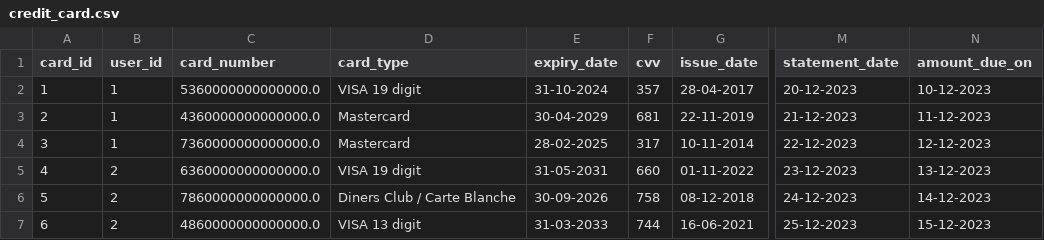
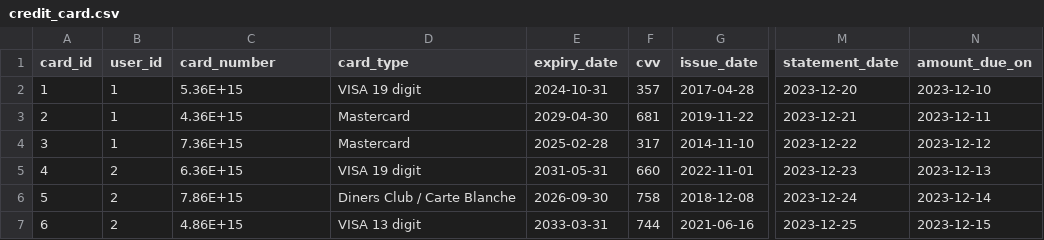
Before and after one commit to loni9164/text_sql, a CSV file: csv_files/credit_card.csv, drawn as a sheet; only a part is shown, gaps mark what is left out; the diff names each change by its address in the sheet, - before the commit and + after, or states it on an @@ line.

Commit message:
date format corrected

```diff
--- a/csv_files/credit_card.csv
+++ b/csv_files/credit_card.csv
-C2 (card_number): 5360000000000000.0
+C2 (card_number): 5.36E+15
-E2 (expiry_date): 31-10-2024
+E2 (expiry_date): 2024-10-31
-G2 (issue_date): 28-04-2017
+G2 (issue_date): 2017-04-28
-M2 (statement_date): 20-12-2023
+M2 (statement_date): 2023-12-20
-N2 (amount_due_on): 10-12-2023
+N2 (amount_due_on): 2023-12-10
-C3 (card_number): 4360000000000000.0
+C3 (card_number): 4.36E+15
-E3 (expiry_date): 30-04-2029
+E3 (expiry_date): 2029-04-30
-G3 (issue_date): 22-11-2019
+G3 (issue_date): 2019-11-22
-M3 (statement_date): 21-12-2023
+M3 (statement_date): 2023-12-21
-N3 (amount_due_on): 11-12-2023
+N3 (amount_due_on): 2023-12-11
-C4 (card_number): 7360000000000000.0
+C4 (card_number): 7.36E+15
-E4 (expiry_date): 28-02-2025
+E4 (expiry_date): 2025-02-28
-G4 (issue_date): 10-11-2014
+G4 (issue_date): 2014-11-10
-M4 (statement_date): 22-12-2023
+M4 (statement_date): 2023-12-22
-N4 (amount_due_on): 12-12-2023
+N4 (amount_due_on): 2023-12-12
-C5 (card_number): 6360000000000000.0
+C5 (card_number): 6.36E+15
-E5 (expiry_date): 31-05-2031
+E5 (expiry_date): 2031-05-31
-G5 (issue_date): 01-11-2022
+G5 (issue_date): 2022-11-01
-M5 (statement_date): 23-12-2023
+M5 (statement_date): 2023-12-23
-N5 (amount_due_on): 13-12-2023
+N5 (amount_due_on): 2023-12-13
-C6 (card_number): 7860000000000000.0
+C6 (card_number): 7.86E+15
-E6 (expiry_date): 30-09-2026
+E6 (expiry_date): 2026-09-30
-G6 (issue_date): 08-12-2018
+G6 (issue_date): 2018-12-08
-M6 (statement_date): 24-12-2023
+M6 (statement_date): 2023-12-24
-N6 (amount_due_on): 14-12-2023
+N6 (amount_due_on): 2023-12-14
-C7 (card_number): 4860000000000000.0
+C7 (card_number): 4.86E+15
-E7 (expiry_date): 31-03-2033
+E7 (expiry_date): 2033-03-31
-G7 (issue_date): 16-06-2021
+G7 (issue_date): 2021-06-16
-M7 (statement_date): 25-12-2023
+M7 (statement_date): 2023-12-25
-N7 (amount_due_on): 15-12-2023
+N7 (amount_due_on): 2023-12-15
```
Also changed, not shown: csv_files/credit_card_financial.csv, csv_files/transactions.csv.
